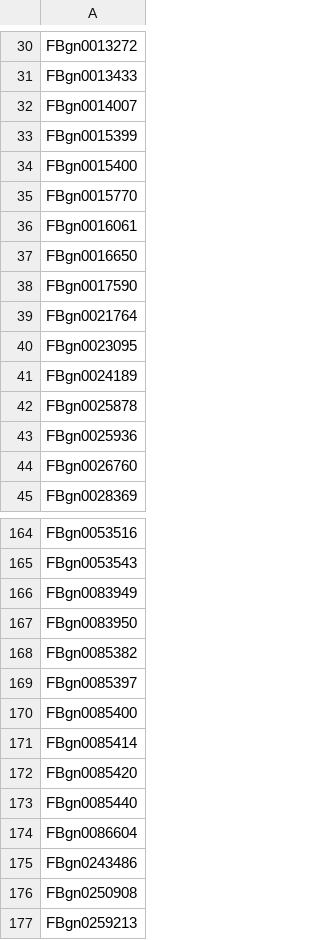
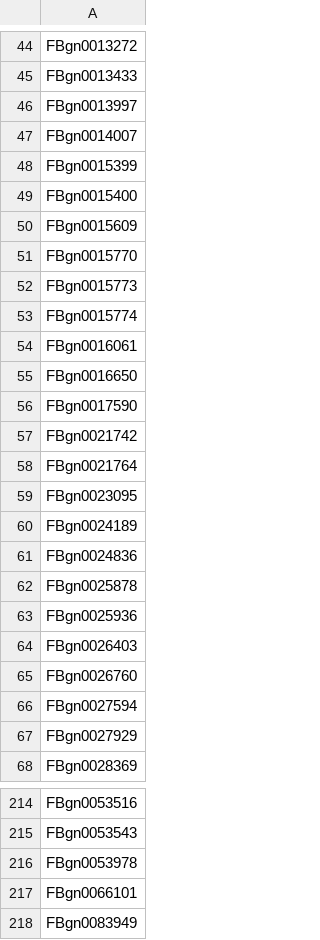
Before and after one commit to tomasMasson/wiring-molecules, a CSV file: results/surfaceome_analysis/dmel_adhesion_proteome.csv, drawn as a sheet; only a part is shown, gaps mark what is left out; the shorter side is filled out with more unchanged rows; the diff covers the shown part only.

```diff
--- a/results/surfaceome_analysis/dmel_adhesion_proteome.csv
+++ b/results/surfaceome_analysis/dmel_adhesion_proteome.csv
@@ -31,2 +45,3 @@ FBgn0013272
 FBgn0013433
+FBgn0013997
 FBgn0014007
@@ -34,3 +49,6 @@ FBgn0015399
 FBgn0015400
+FBgn0015609
 FBgn0015770
+FBgn0015773
+FBgn0015774
 FBgn0016061
@@ -38,2 +56,3 @@ FBgn0016650
 FBgn0017590
+FBgn0021742
 FBgn0021764
@@ -41,5 +60,9 @@ FBgn0023095
 FBgn0024189
+FBgn0024836
 FBgn0025878
 FBgn0025936
+FBgn0026403
 FBgn0026760
+FBgn0027594
+FBgn0027929
 FBgn0028369
@@ -165,2 +215,4 @@ FBgn0053516
 FBgn0053543
+FBgn0053978
+FBgn0066101
 FBgn0083949
```
Also changed, not shown: 55 added rows elsewhere in this file, 3 other files.
